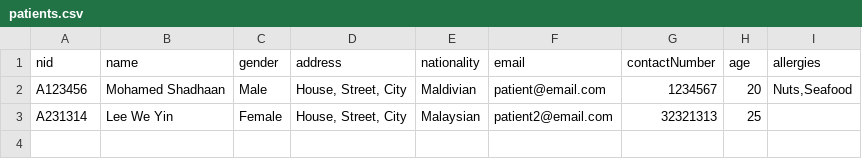
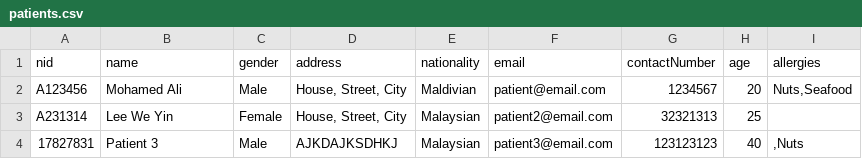
Before and after one commit to byytelope/emrproject, a CSV file: patients.csv, drawn as a sheet.

```diff
--- a/patients.csv
+++ b/patients.csv
@@ -1,3 +1,4 @@
 nid,name,gender,address,nationality,email,contactNumber,age,allergies
-"A123456","Mohamed Shadhaan","Male","House, Street, City","Maldivian","patient@email.com","1234567","20","Nuts,Seafood"
+"A123456","Mohamed Ali","Male","House, Street, City","Maldivian","patient@email.com","1234567","20","Nuts,Seafood"
 "A231314","Lee We Yin","Female","House, Street, City","Malaysian","patient2@email.com","32321313","25",""
+"17827831","Patient 3","Male","AJKDAJKSDHKJ","Malaysian","patient3@email.com","123123123","40",",Nuts"
```
Also changed, not shown: appointmentReqs.csv, diagnoses.csv, 27 other files.
